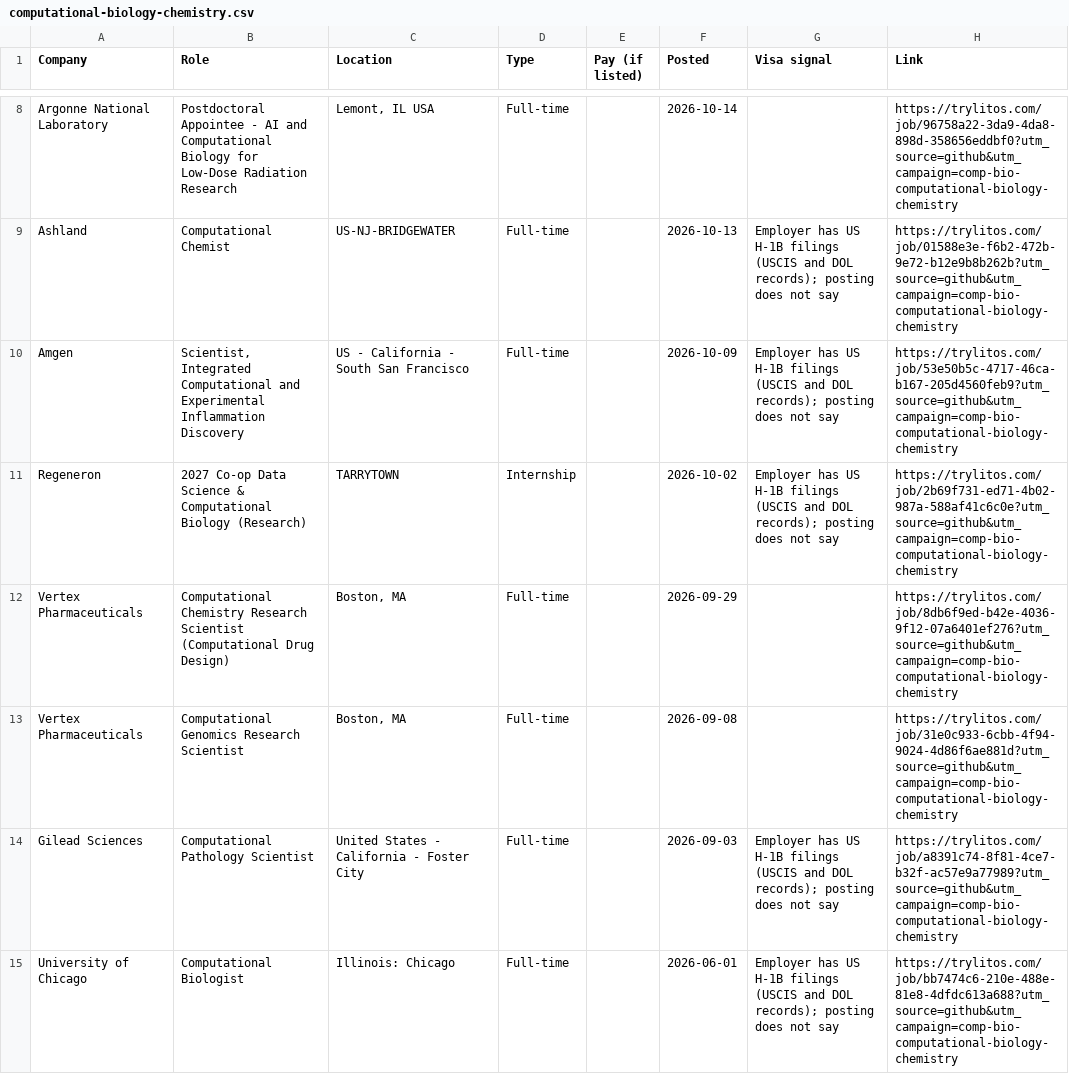
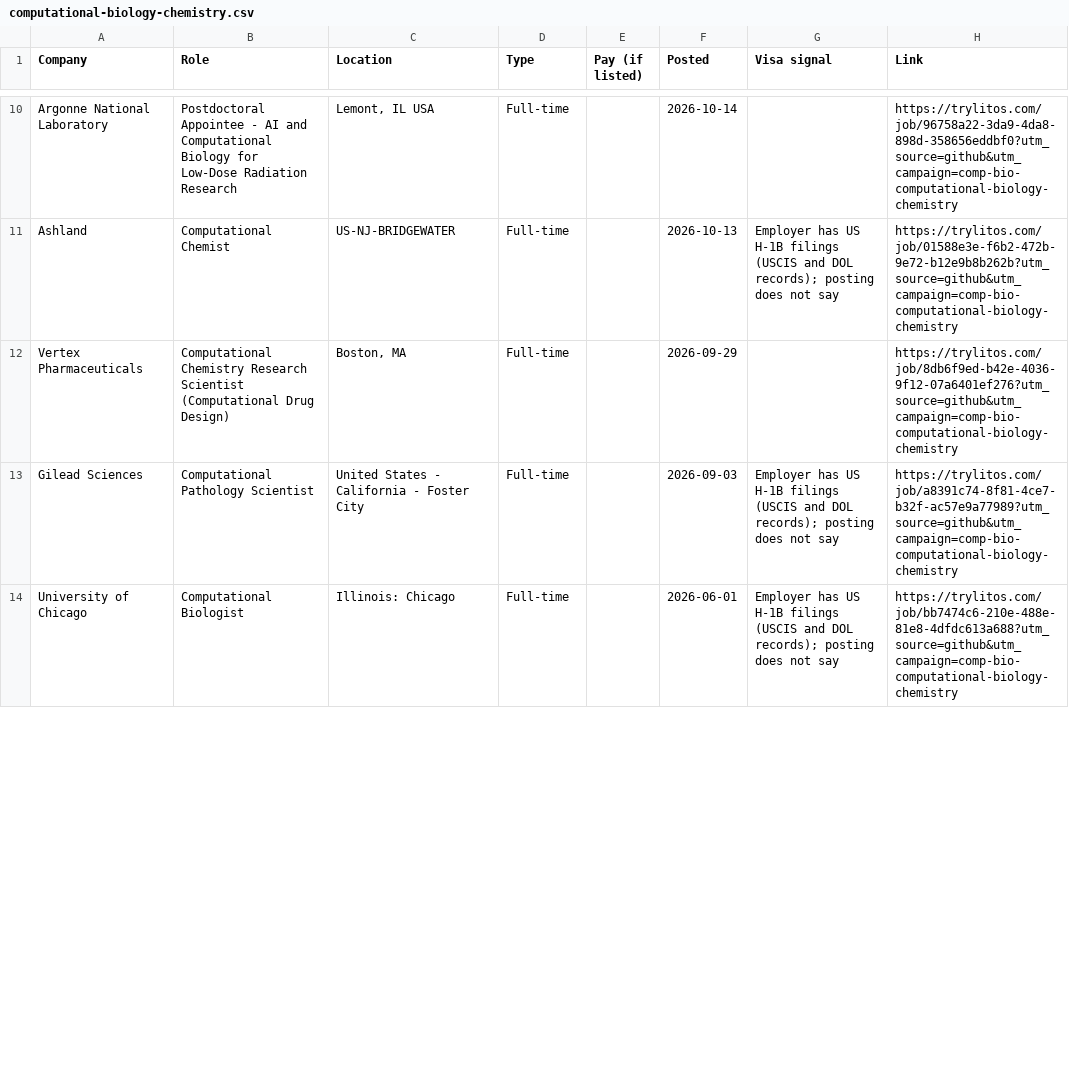
Before and after one commit to mehek-builds/Entry-Level-Computational-Biology-Bioinformatics-Jobs, a CSV file: csv/computational-biology-chemistry.csv, drawn as a sheet; only a part is shown, gaps mark what is left out; removed rows and columns are numbered as before the commit, all else as after; the diff covers the shown part only; the diff names each change by its address in the sheet, - before the commit and + after, or states it on an @@ line.

```diff
--- a/csv/computational-biology-chemistry.csv
+++ b/csv/computational-biology-chemistry.csv
-row 10: Amgen | Scientist, Integrated Computational and Experimental Inflammation Discovery | US - California - South San Francisco | Full-time |  | 2026-10-09 | Employer has US H-1B filings (USCIS and DOL records); posting does not say | https://trylitos.com/job/53e50b5c-4717-46ca-b167-205d4560feb9?utm_source=github&utm_campaign=comp-bio-computational-biology-chemistry
-row 11: Regeneron | 2027 Co-op Data Science & Computational Biology (Research) | TARRYTOWN | Internship |  | 2026-10-02 | Employer has US H-1B filings (USCIS and DOL records); posting does not say | https://trylitos.com/job/2b69f731-ed71-4b02-987a-588af41c6c0e?utm_source=github&utm_campaign=comp-bio-computational-biology-chemistry
-row 13: Vertex Pharmaceuticals | Computational Genomics Research Scientist | Boston, MA | Full-time |  | 2026-09-08 |  | https://trylitos.com/job/31e0c933-6cbb-4f94-9024-4d86f6ae881d?utm_source=github&utm_campaign=comp-bio-computational-biology-chemistry
```
Also changed, not shown: 2 added rows and 2 edited cells elsewhere in this file, csv/all.csv, csv/bioinformatics-genomics.csv, 9 other files.
